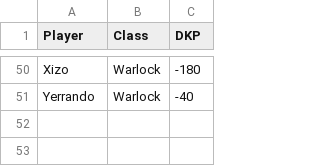
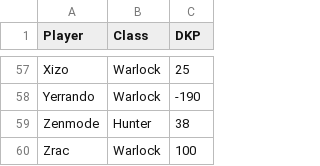
Before and after one commit to Erixun/Empire-DKP, a CSV file: dkp.csv, drawn as a sheet; only a part is shown, gaps mark what is left out; addresses are those after the commit; the diff covers the shown part only; the diff names each change by its address in the sheet, - before the commit and + after, or states it on an @@ line.

```diff
--- a/dkp.csv
+++ b/dkp.csv
-C57 (DKP): -180
+C57 (DKP): 25
-C58 (DKP): -40
+C58 (DKP): -190
+row 59: Zenmode | Hunter | 38
+row 60: Zrac | Warlock | 100
```
Also changed, not shown: 10 added rows, 3 removed rows and 37 edited cells elsewhere in this file, 6 other files.
